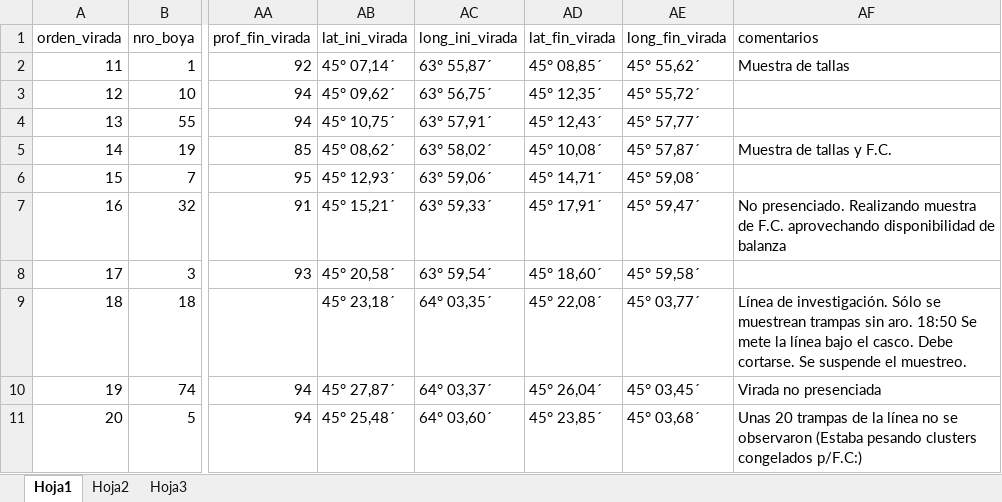
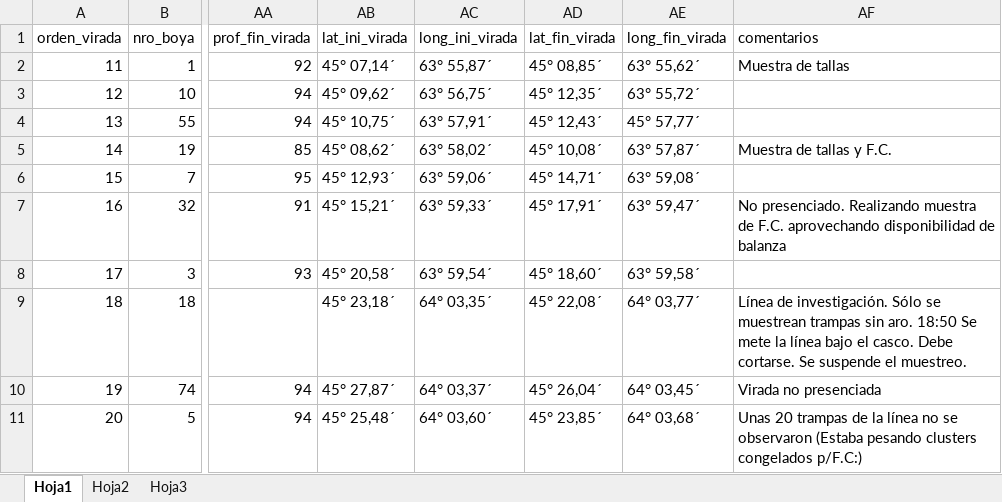
Before and after one commit to dditullio/CentollaOBS, an Excel workbook: Curso/Planillas con datos/DatosLances.xlsx, sheet Hoja1, drawn as a sheet; only a part is shown, gaps mark what is left out; values as stored, in another font and other column widths than the file's, no borders; the diff names each change by its address in the sheet, - before the commit and + after, or states it on an @@ line.

Commit message:
Actualizaciones de planillas Modificación encabezado de edición de lances

```diff
--- a/Curso/Planillas con datos/DatosLances.xlsx (sheet Hoja1)
+++ b/Curso/Planillas con datos/DatosLances.xlsx (sheet Hoja1)
-AE2 (long_fin_virada): 45° 55,62´
+AE2 (long_fin_virada): 63° 55,62´
-AE3 (long_fin_virada): 45° 55,72´
+AE3 (long_fin_virada): 63° 55,72´
-AE5 (long_fin_virada): 45° 57,87´
+AE5 (long_fin_virada): 63° 57,87´
-AE6 (long_fin_virada): 45° 59,08´
+AE6 (long_fin_virada): 63° 59,08´
-AE7 (long_fin_virada): 45° 59,47´
+AE7 (long_fin_virada): 63° 59,47´
-AE8 (long_fin_virada): 45° 59,58´
+AE8 (long_fin_virada): 63° 59,58´
-AE9 (long_fin_virada): 45° 03,77´
+AE9 (long_fin_virada): 64° 03,77´
-AE10 (long_fin_virada): 45° 03,45´
+AE10 (long_fin_virada): 64° 03,45´
-AE11 (long_fin_virada): 45° 03,68´
+AE11 (long_fin_virada): 64° 03,68´
```
Also changed, not shown: 8 other files.
